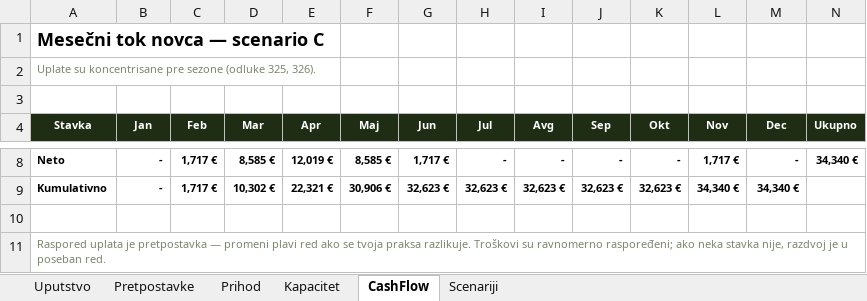
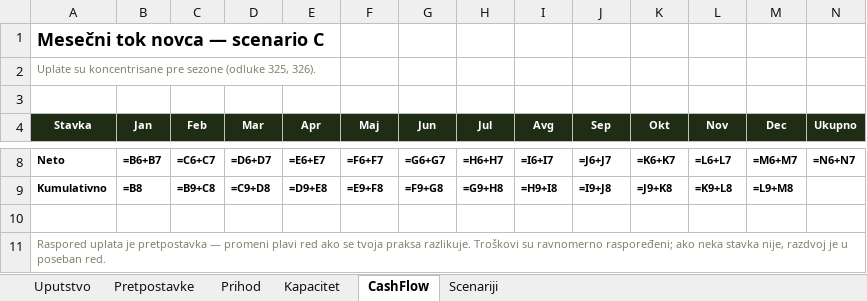
Before and after one commit to dusanmiladinovicVNM/otkupapp-pwa, an Excel workbook: docs/Finance/AgriX_Finansijski_model.xlsx, sheet CashFlow, drawn as a sheet; only a part is shown, gaps mark what is left out; values as stored, in another font and other column widths than the file's, no borders; formulas without a stored value are shown as written; the diff covers the shown part only; the diff names each change by its address in the sheet, - before the commit and + after, or states it on an @@ line.

```diff
--- a/docs/Finance/AgriX_Finansijski_model.xlsx (sheet CashFlow)
+++ b/docs/Finance/AgriX_Finansijski_model.xlsx (sheet CashFlow)
-B8 (Jan): -
+B8 (Jan): =B6+B7
-C8 (Feb): 1,717 €
+C8 (Feb): =C6+C7
-D8 (Mar): 8,585 €
+D8 (Mar): =D6+D7
-E8 (Apr): 12,019 €
+E8 (Apr): =E6+E7
-F8 (Maj): 8,585 €
+F8 (Maj): =F6+F7
-G8 (Jun): 1,717 €
+G8 (Jun): =G6+G7
-H8 (Jul): -
+H8 (Jul): =H6+H7
-I8 (Avg): -
+I8 (Avg): =I6+I7
-J8 (Sep): -
+J8 (Sep): =J6+J7
-K8 (Okt): -
+K8 (Okt): =K6+K7
-L8 (Nov): 1,717 €
+L8 (Nov): =L6+L7
-M8 (Dec): -
+M8 (Dec): =M6+M7
-N8 (Ukupno): 34,340 €
+N8 (Ukupno): =N6+N7
-B9 (Jan): -
+B9 (Jan): =B8
-C9 (Feb): 1,717 €
+C9 (Feb): =B9+C8
-D9 (Mar): 10,302 €
+D9 (Mar): =C9+D8
-E9 (Apr): 22,321 €
+E9 (Apr): =D9+E8
-F9 (Maj): 30,906 €
+F9 (Maj): =E9+F8
-G9 (Jun): 32,623 €
+G9 (Jun): =F9+G8
-H9 (Jul): 32,623 €
+H9 (Jul): =G9+H8
-I9 (Avg): 32,623 €
+I9 (Avg): =H9+I8
-J9 (Sep): 32,623 €
+J9 (Sep): =I9+J8
-K9 (Okt): 32,623 €
+K9 (Okt): =J9+K8
-L9 (Nov): 34,340 €
+L9 (Nov): =K9+L8
-M9 (Dec): 34,340 €
+M9 (Dec): =L9+M8
```
Also changed, not shown: 27 edited cells elsewhere in this sheet, sheet Prihod, sheet Pretpostavke, sheet Kapacitet, sheet Scenariji, docs/Sales/AgriX_Sablon_ponude.xlsx, 9 other files.
